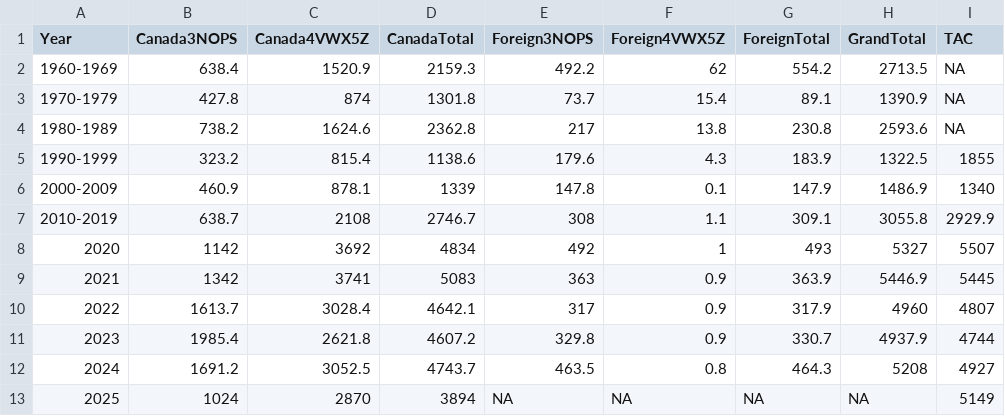
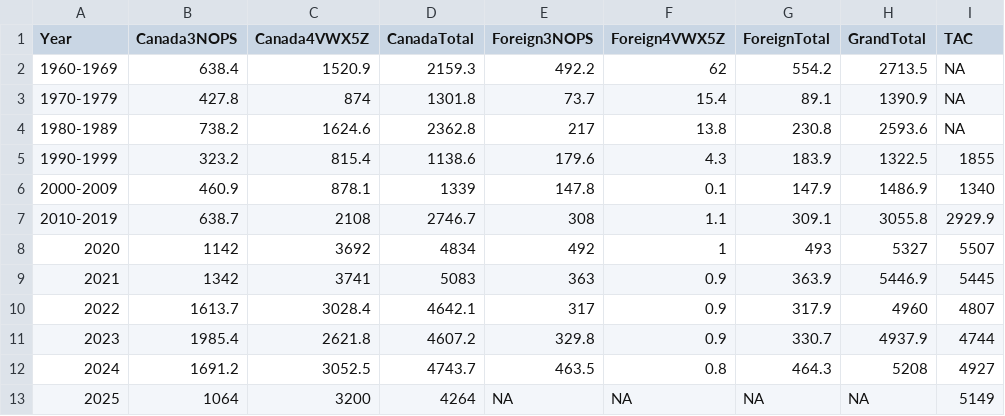
Before and after one commit to BradHubley/DataInputs, a CSV file: FSAR/fsardata/landingstable.csv, drawn as a sheet.

Commit message:
trying to update the data

```diff
--- a/FSAR/fsardata/landingstable.csv
+++ b/FSAR/fsardata/landingstable.csv
@@ -12,2 +12,2 @@
 "2024",1691.2,3052.5,4743.7,463.5,0.8,464.3,5208,4927
-"2025",1024,2870,3894,NA,NA,NA,NA,5149
+"2025",1064,3200,4264,NA,NA,NA,NA,5149
```
Also changed, not shown: 1 other file.
